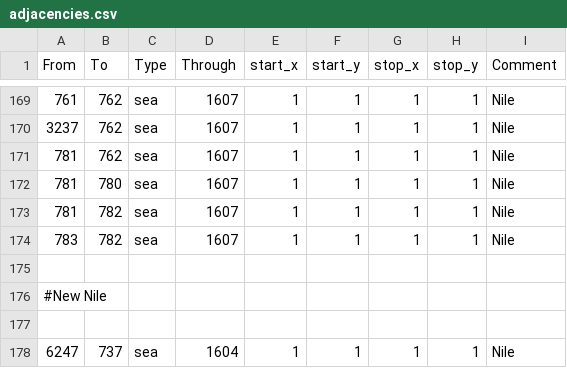
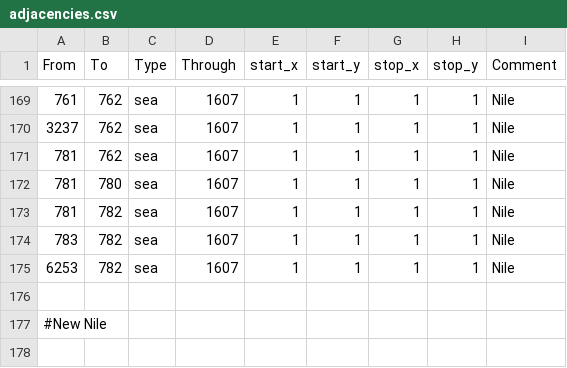
Before and after one commit to The-Triumvirate/Imperium-Universalis, a CSV file: map/adjacencies.csv, drawn as a sheet; only a part is shown, gaps mark what is left out; the shorter side is filled out with more unchanged rows.

```diff
--- a/map/adjacencies.csv
+++ b/map/adjacencies.csv
@@ -174,2 +174,3 @@ From;To;Type;Through;start_x;start_y;stop_x;stop_y;Comment
 783;782;sea;1607;1;1;1;1;Nile
+6253;782;sea;1607;1;1;1;1;Nile
 
```
Also changed, not shown: map/definition.csv, 13 other files.
